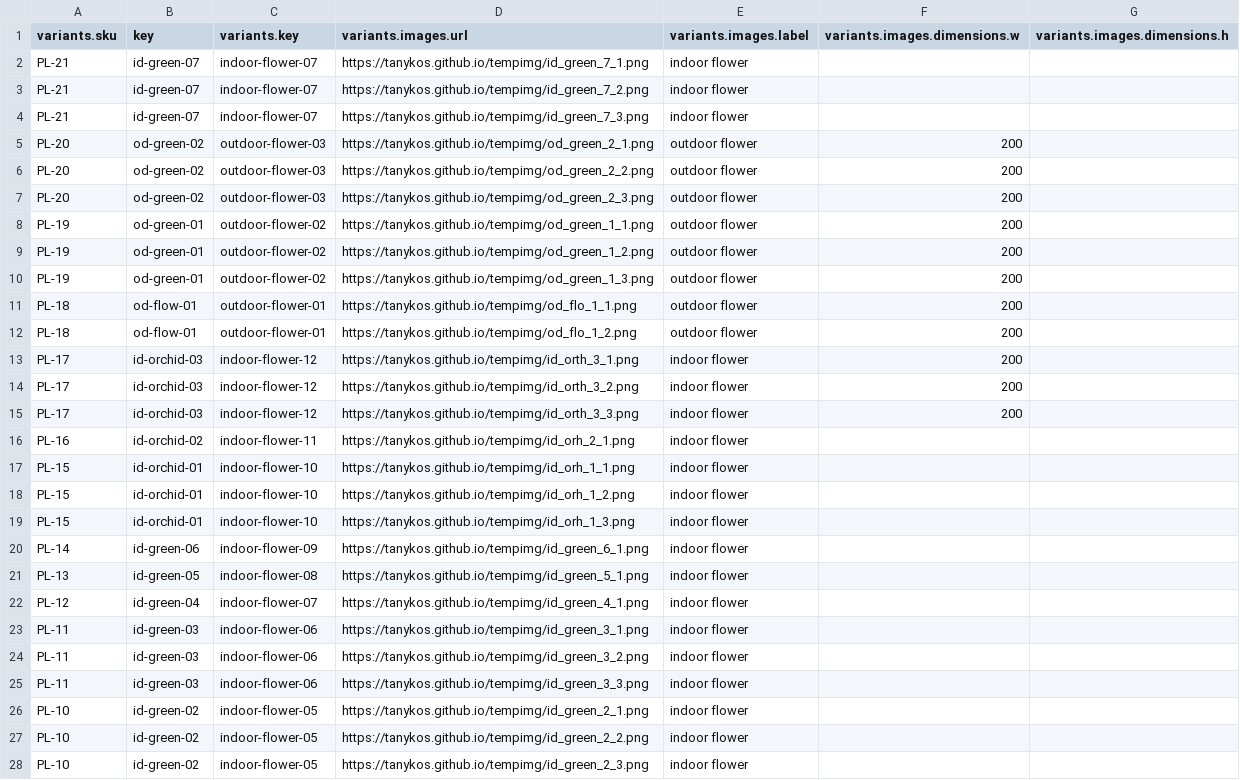
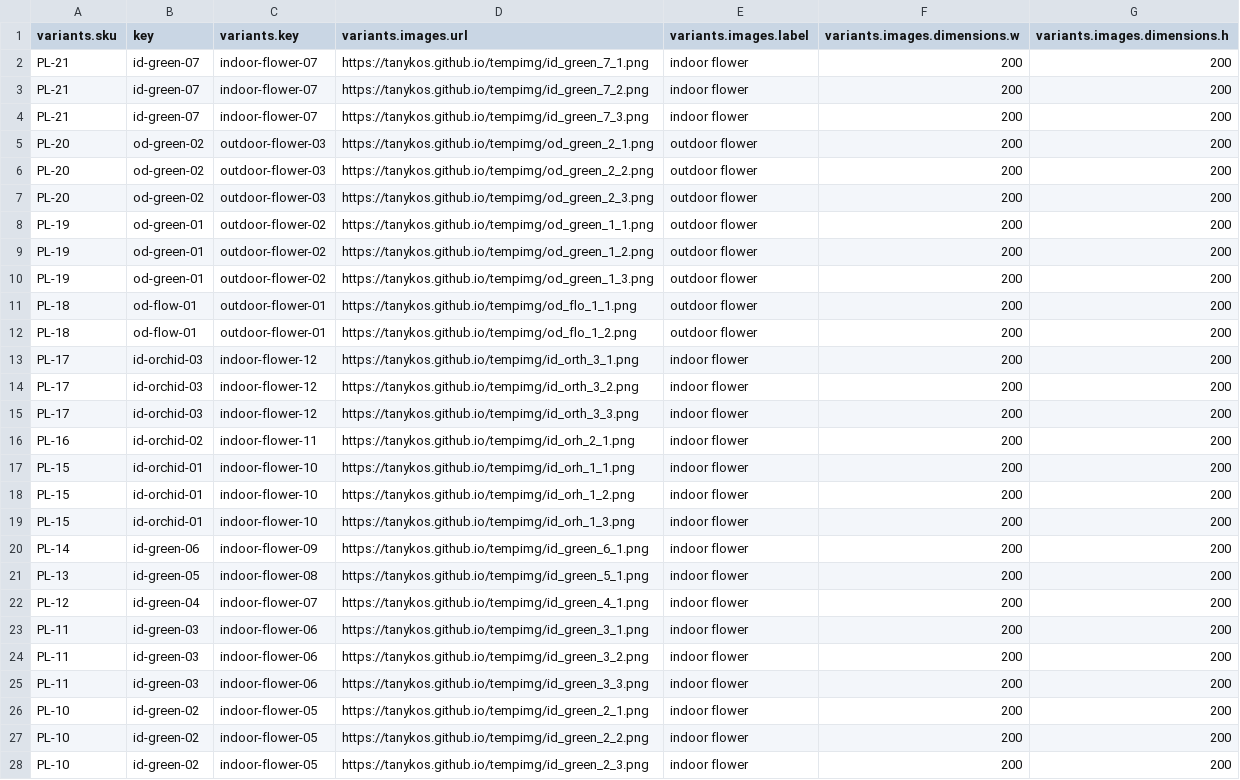
Before and after one commit to tanykos/tempimg, a CSV file: product_image_import_template.csv, drawn as a sheet; only a part is shown; the diff covers the shown part only.

Commit message:
change image size

```diff
--- a/product_image_import_template.csv
+++ b/product_image_import_template.csv
@@ -1,28 +1,28 @@
 variants.sku,key,variants.key,variants.images.url,variants.images.label,variants.images.dimensions.w,variants.images.dimensions.h
-PL-21,id-green-07,indoor-flower-07,https://tanykos.github.io/tempimg/id_green_7_1.png,indoor flower,,
-PL-21,id-green-07,indoor-flower-07,https://tanykos.github.io/tempimg/id_green_7_2.png,indoor flower,,
-PL-21,id-green-07,indoor-flower-07,https://tanykos.github.io/tempimg/id_green_7_3.png,indoor flower,,
-PL-20,od-green-02,outdoor-flower-03,https://tanykos.github.io/tempimg/od_green_2_1.png,outdoor flower,200,
-PL-20,od-green-02,outdoor-flower-03,https://tanykos.github.io/tempimg/od_green_2_2.png,outdoor flower,200,
-PL-20,od-green-02,outdoor-flower-03,https://tanykos.github.io/tempimg/od_green_2_3.png,outdoor flower,200,
-PL-19,od-green-01,outdoor-flower-02,https://tanykos.github.io/tempimg/od_green_1_1.png,outdoor flower,200,
-PL-19,od-green-01,outdoor-flower-02,https://tanykos.github.io/tempimg/od_green_1_2.png,outdoor flower,200,
-PL-19,od-green-01,outdoor-flower-02,https://tanykos.github.io/tempimg/od_green_1_3.png,outdoor flower,200,
-PL-18,od-flow-01,outdoor-flower-01,https://tanykos.github.io/tempimg/od_flo_1_1.png,outdoor flower,200,
-PL-18,od-flow-01,outdoor-flower-01,https://tanykos.github.io/tempimg/od_flo_1_2.png,outdoor flower,200,
-PL-17,id-orchid-03,indoor-flower-12,https://tanykos.github.io/tempimg/id_orth_3_1.png,indoor flower,200,
-PL-17,id-orchid-03,indoor-flower-12,https://tanykos.github.io/tempimg/id_orth_3_2.png,indoor flower,200,
-PL-17,id-orchid-03,indoor-flower-12,https://tanykos.github.io/tempimg/id_orth_3_3.png,indoor flower,200,
-PL-16,id-orchid-02,indoor-flower-11,https://tanykos.github.io/tempimg/id_orh_2_1.png,indoor flower,,
-PL-15,id-orchid-01,indoor-flower-10,https://tanykos.github.io/tempimg/id_orh_1_1.png,indoor flower,,
-PL-15,id-orchid-01,indoor-flower-10,https://tanykos.github.io/tempimg/id_orh_1_2.png,indoor flower,,
-PL-15,id-orchid-01,indoor-flower-10,https://tanykos.github.io/tempimg/id_orh_1_3.png,indoor flower,,
-PL-14,id-green-06,indoor-flower-09,https://tanykos.github.io/tempimg/id_green_6_1.png,indoor flower,,
-PL-13,id-green-05,indoor-flower-08,https://tanykos.github.io/tempimg/id_green_5_1.png,indoor flower,,
-PL-12,id-green-04,indoor-flower-07,https://tanykos.github.io/tempimg/id_green_4_1.png,indoor flower,,
-PL-11,id-green-03,indoor-flower-06,https://tanykos.github.io/tempimg/id_green_3_1.png,indoor flower,,
-PL-11,id-green-03,indoor-flower-06,https://tanykos.github.io/tempimg/id_green_3_2.png,indoor flower,,
-PL-11,id-green-03,indoor-flower-06,https://tanykos.github.io/tempimg/id_green_3_3.png,indoor flower,,
-PL-10,id-green-02,indoor-flower-05,https://tanykos.github.io/tempimg/id_green_2_1.png,indoor flower,,
-PL-10,id-green-02,indoor-flower-05,https://tanykos.github.io/tempimg/id_green_2_2.png,indoor flower,,
-PL-10,id-green-02,indoor-flower-05,https://tanykos.github.io/tempimg/id_green_2_3.png,indoor flower,,
+PL-21,id-green-07,indoor-flower-07,https://tanykos.github.io/tempimg/id_green_7_1.png,indoor flower,200,200
+PL-21,id-green-07,indoor-flower-07,https://tanykos.github.io/tempimg/id_green_7_2.png,indoor flower,200,200
+PL-21,id-green-07,indoor-flower-07,https://tanykos.github.io/tempimg/id_green_7_3.png,indoor flower,200,200
+PL-20,od-green-02,outdoor-flower-03,https://tanykos.github.io/tempimg/od_green_2_1.png,outdoor flower,200,200
+PL-20,od-green-02,outdoor-flower-03,https://tanykos.github.io/tempimg/od_green_2_2.png,outdoor flower,200,200
+PL-20,od-green-02,outdoor-flower-03,https://tanykos.github.io/tempimg/od_green_2_3.png,outdoor flower,200,200
+PL-19,od-green-01,outdoor-flower-02,https://tanykos.github.io/tempimg/od_green_1_1.png,outdoor flower,200,200
+PL-19,od-green-01,outdoor-flower-02,https://tanykos.github.io/tempimg/od_green_1_2.png,outdoor flower,200,200
+PL-19,od-green-01,outdoor-flower-02,https://tanykos.github.io/tempimg/od_green_1_3.png,outdoor flower,200,200
+PL-18,od-flow-01,outdoor-flower-01,https://tanykos.github.io/tempimg/od_flo_1_1.png,outdoor flower,200,200
+PL-18,od-flow-01,outdoor-flower-01,https://tanykos.github.io/tempimg/od_flo_1_2.png,outdoor flower,200,200
+PL-17,id-orchid-03,indoor-flower-12,https://tanykos.github.io/tempimg/id_orth_3_1.png,indoor flower,200,200
+PL-17,id-orchid-03,indoor-flower-12,https://tanykos.github.io/tempimg/id_orth_3_2.png,indoor flower,200,200
+PL-17,id-orchid-03,indoor-flower-12,https://tanykos.github.io/tempimg/id_orth_3_3.png,indoor flower,200,200
+PL-16,id-orchid-02,indoor-flower-11,https://tanykos.github.io/tempimg/id_orh_2_1.png,indoor flower,200,200
+PL-15,id-orchid-01,indoor-flower-10,https://tanykos.github.io/tempimg/id_orh_1_1.png,indoor flower,200,200
+PL-15,id-orchid-01,indoor-flower-10,https://tanykos.github.io/tempimg/id_orh_1_2.png,indoor flower,200,200
+PL-15,id-orchid-01,indoor-flower-10,https://tanykos.github.io/tempimg/id_orh_1_3.png,indoor flower,200,200
+PL-14,id-green-06,indoor-flower-09,https://tanykos.github.io/tempimg/id_green_6_1.png,indoor flower,200,200
+PL-13,id-green-05,indoor-flower-08,https://tanykos.github.io/tempimg/id_green_5_1.png,indoor flower,200,200
+PL-12,id-green-04,indoor-flower-07,https://tanykos.github.io/tempimg/id_green_4_1.png,indoor flower,200,200
+PL-11,id-green-03,indoor-flower-06,https://tanykos.github.io/tempimg/id_green_3_1.png,indoor flower,200,200
+PL-11,id-green-03,indoor-flower-06,https://tanykos.github.io/tempimg/id_green_3_2.png,indoor flower,200,200
+PL-11,id-green-03,indoor-flower-06,https://tanykos.github.io/tempimg/id_green_3_3.png,indoor flower,200,200
+PL-10,id-green-02,indoor-flower-05,https://tanykos.github.io/tempimg/id_green_2_1.png,indoor flower,200,200
+PL-10,id-green-02,indoor-flower-05,https://tanykos.github.io/tempimg/id_green_2_2.png,indoor flower,200,200
+PL-10,id-green-02,indoor-flower-05,https://tanykos.github.io/tempimg/id_green_2_3.png,indoor flower,200,200
```
Also changed, not shown: 2 removed rows and 42 edited cells elsewhere in this file, 4 other files.
